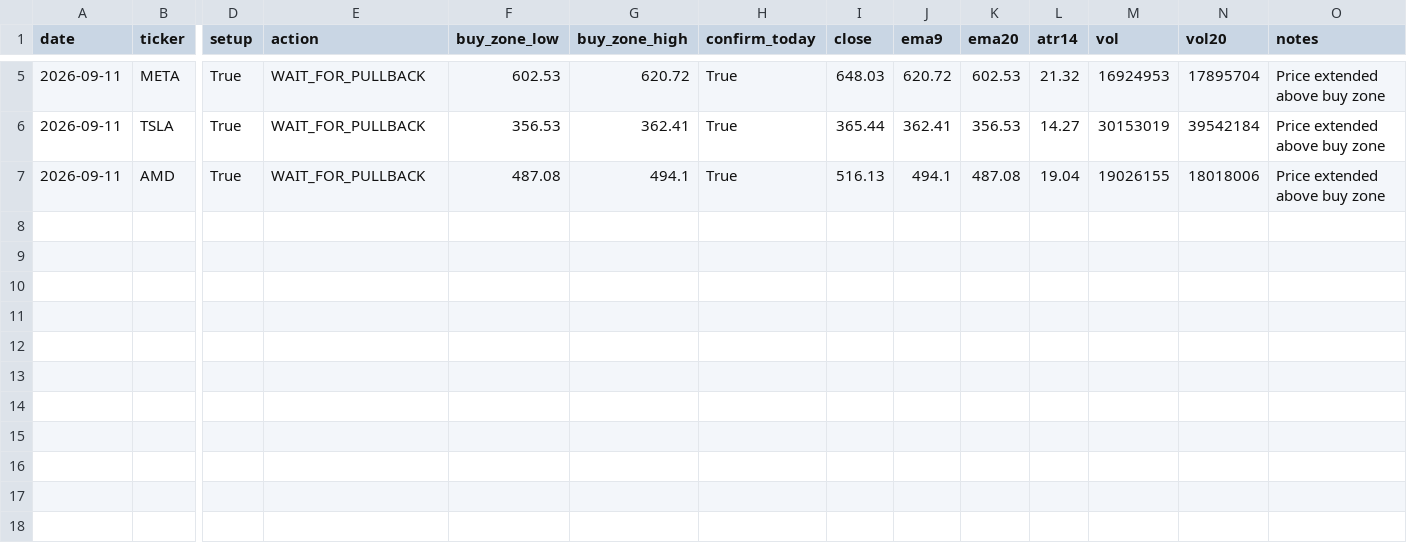
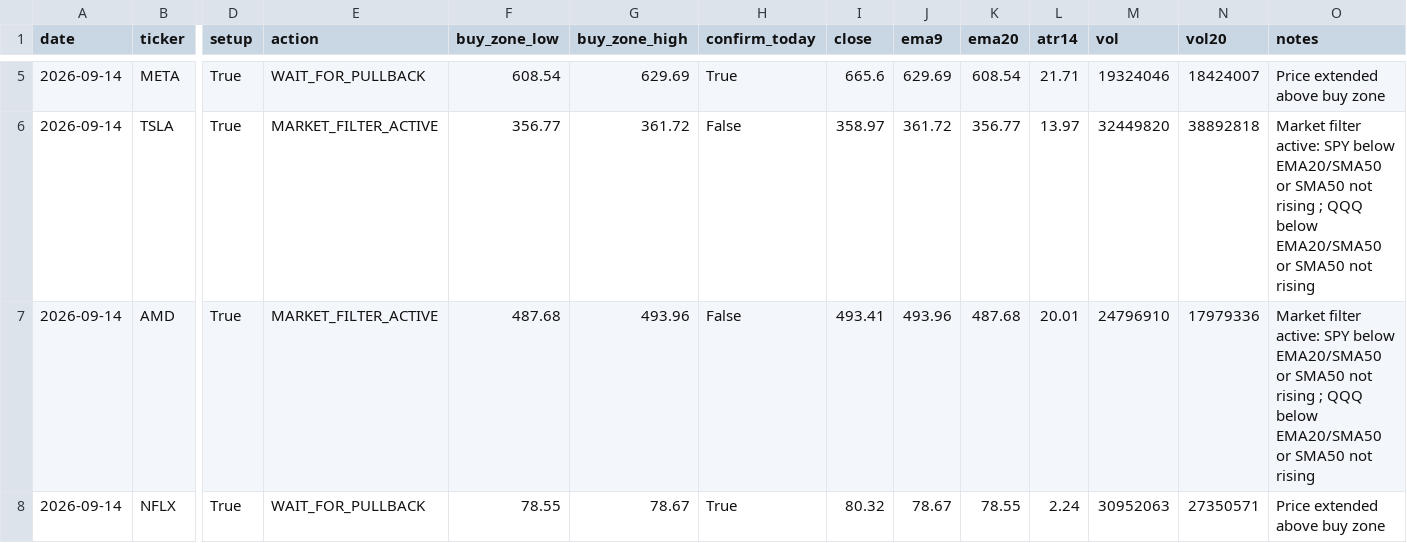
Before and after one commit to Ayodukale/S_B, a CSV file: data/out_signals.csv, drawn as a sheet; only a part is shown, gaps mark what is left out; rows hold the shown columns only; the diff covers the shown part only; the diff names each change by its address in the sheet, - before the commit and + after, or states it on an @@ line.

```diff
--- a/data/out_signals.csv
+++ b/data/out_signals.csv
-A5:A7 (date): 2026-09-11
+A5:A7 (date): 2026-09-14
-F5 (buy_zone_low): 602.53
+F5 (buy_zone_low): 608.54
-G5 (buy_zone_high): 620.72
+G5 (buy_zone_high): 629.69
-I5 (close): 648.03
+I5 (close): 665.6
-J5 (ema9): 620.72
+J5 (ema9): 629.69
-K5 (ema20): 602.53
+K5 (ema20): 608.54
-L5 (atr14): 21.32
+L5 (atr14): 21.71
-M5 (vol): 16924953
+M5 (vol): 19324046
-N5 (vol20): 17895704
+N5 (vol20): 18424007
-E6:E7 (action): WAIT_FOR_PULLBACK
+E6:E7 (action): MARKET_FILTER_ACTIVE
-F6 (buy_zone_low): 356.53
+F6 (buy_zone_low): 356.77
-G6 (buy_zone_high): 362.41
+G6 (buy_zone_high): 361.72
-H6:H7 (confirm_today): True
+H6:H7 (confirm_today): False
-I6 (close): 365.44
+I6 (close): 358.97
-J6 (ema9): 362.41
+J6 (ema9): 361.72
-K6 (ema20): 356.53
+K6 (ema20): 356.77
-L6 (atr14): 14.27
+L6 (atr14): 13.97
-M6 (vol): 30153019
+M6 (vol): 32449820
-N6 (vol20): 39542184
+N6 (vol20): 38892818
-O6:O7 (notes): Price extended above buy zone
+O6:O7 (notes): Market filter active: SPY below EMA20/SMA50 or SMA50 not rising ; QQQ below EMA20/SMA50 or SMA50 not rising
-F7 (buy_zone_low): 487.08
+F7 (buy_zone_low): 487.68
-G7 (buy_zone_high): 494.1
+G7 (buy_zone_high): 493.96
-I7 (close): 516.13
+I7 (close): 493.41
-J7 (ema9): 494.1
+J7 (ema9): 493.96
-K7 (ema20): 487.08
+K7 (ema20): 487.68
-L7 (atr14): 19.04
+L7 (atr14): 20.01
-M7 (vol): 19026155
+M7 (vol): 24796910
-N7 (vol20): 18018006
+N7 (vol20): 17979336
+row 8: 2026-09-14 | NFLX | True | WAIT_FOR_PULLBACK | 78.55 | 78.67 | True | 80.32 | 78.67 | 78.55 | 2.24 | 30952063 | 27350571 | Price extended above buy zone
```
Also changed, not shown: 29 edited cells elsewhere in this file, 3 other files.
